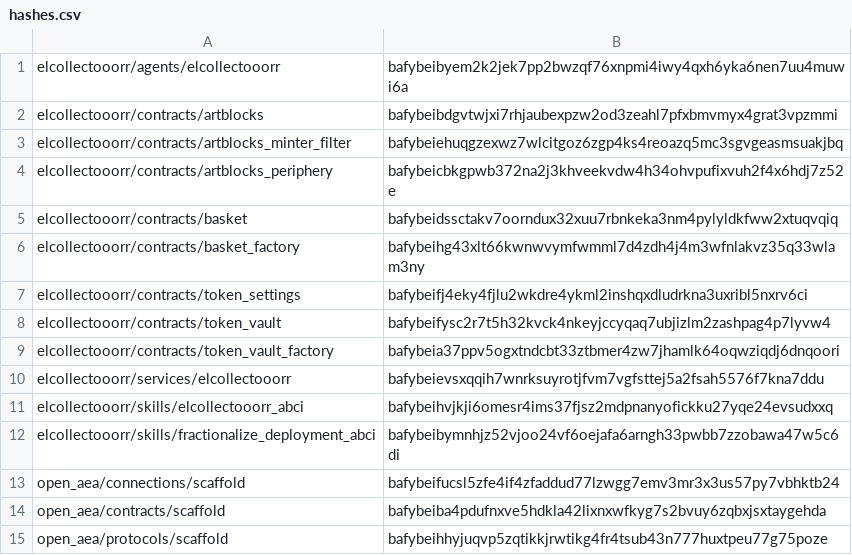
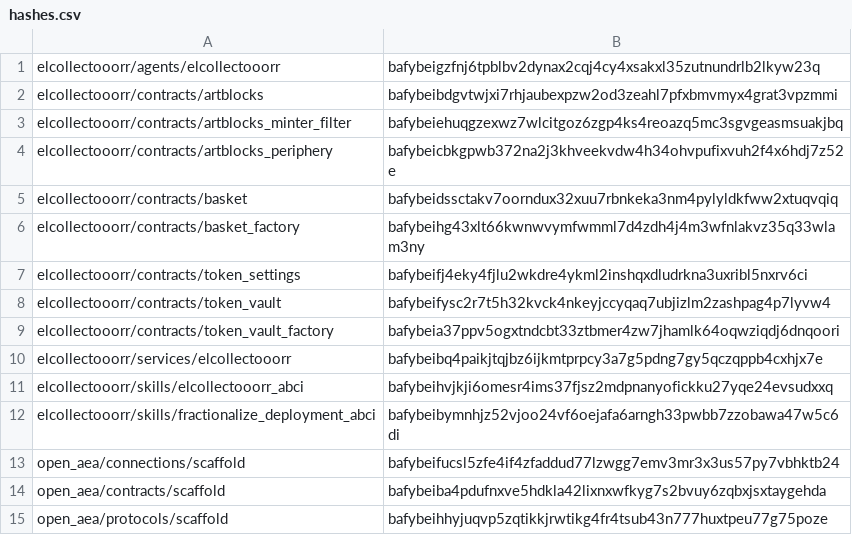
Before and after one commit to valory-xyz/agent-academy-1, a CSV file: packages/hashes.csv, drawn as a sheet; only a part is shown.

```diff
--- a/packages/hashes.csv
+++ b/packages/hashes.csv
@@ -1,2 +1,2 @@
-elcollectooorr/agents/elcollectooorr,bafybeibyem2k2jek7pp2bwzqf76xnpmi4iwy4qxh6yka6nen7uu4muwi6a
+elcollectooorr/agents/elcollectooorr,bafybeigzfnj6tpblbv2dynax2cqj4cy4xsakxl35zutnundrlb2lkyw23q
 elcollectooorr/contracts/artblocks,bafybeibdgvtwjxi7rhjaubexpzw2od3zeahl7pfxbmvmyx4grat3vpzmmi
@@ -9,3 +9,3 @@ elcollectooorr/contracts/token_vault,bafybeifysc2r7t5h32kvck4nkeyjccyqaq7ubjizlm
 elcollectooorr/contracts/token_vault_factory,bafybeia37ppv5ogxtndcbt33ztbmer4zw7jhamlk64oqwziqdj6dnqoori
-elcollectooorr/services/elcollectooorr,bafybeievsxqqih7wnrksuyrotjfvm7vgfsttej5a2fsah5576f7kna7ddu
+elcollectooorr/services/elcollectooorr,bafybeibq4paikjtqjbz6ijkmtprpcy3a7g5pdng7gy5qczqppb4cxhjx7e
 elcollectooorr/skills/elcollectooorr_abci,bafybeihvjkji6omesr4ims37fjsz2mdpnanyofickku27yqe24evsudxxq
```
Also changed, not shown: 2 other files.
